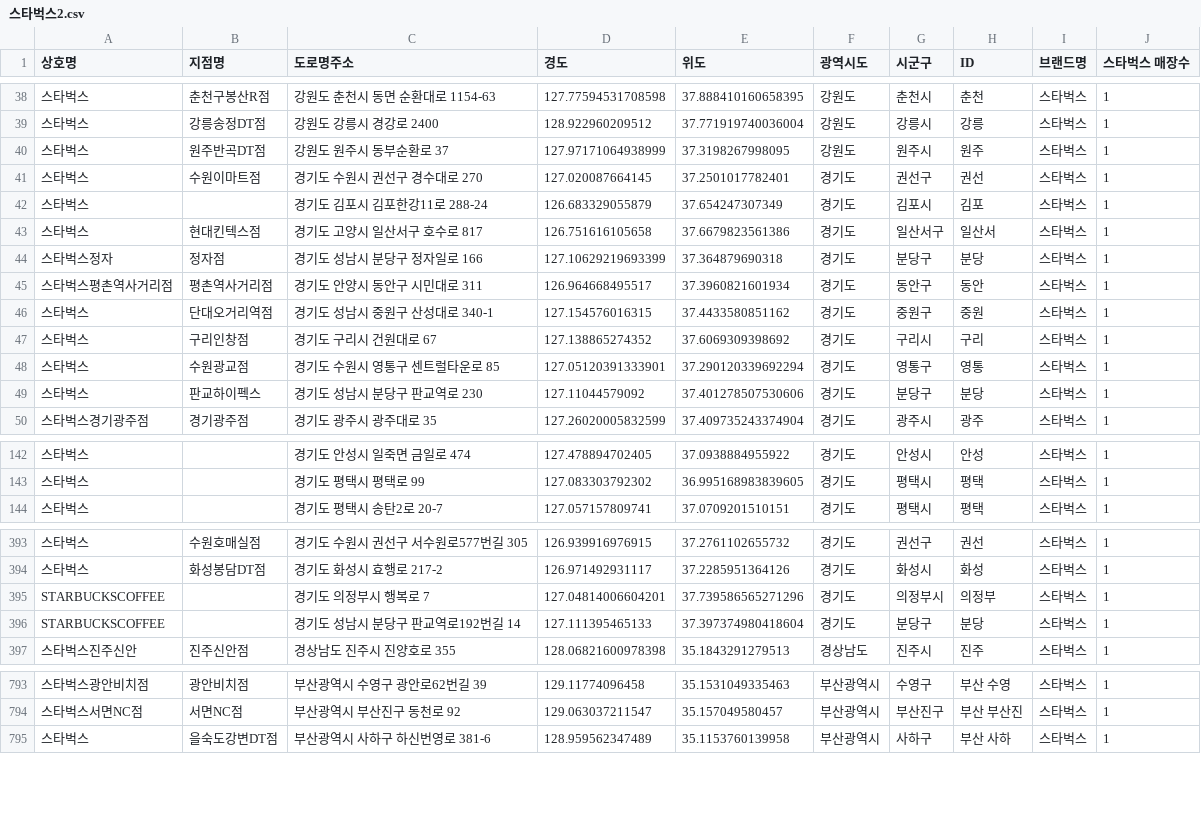
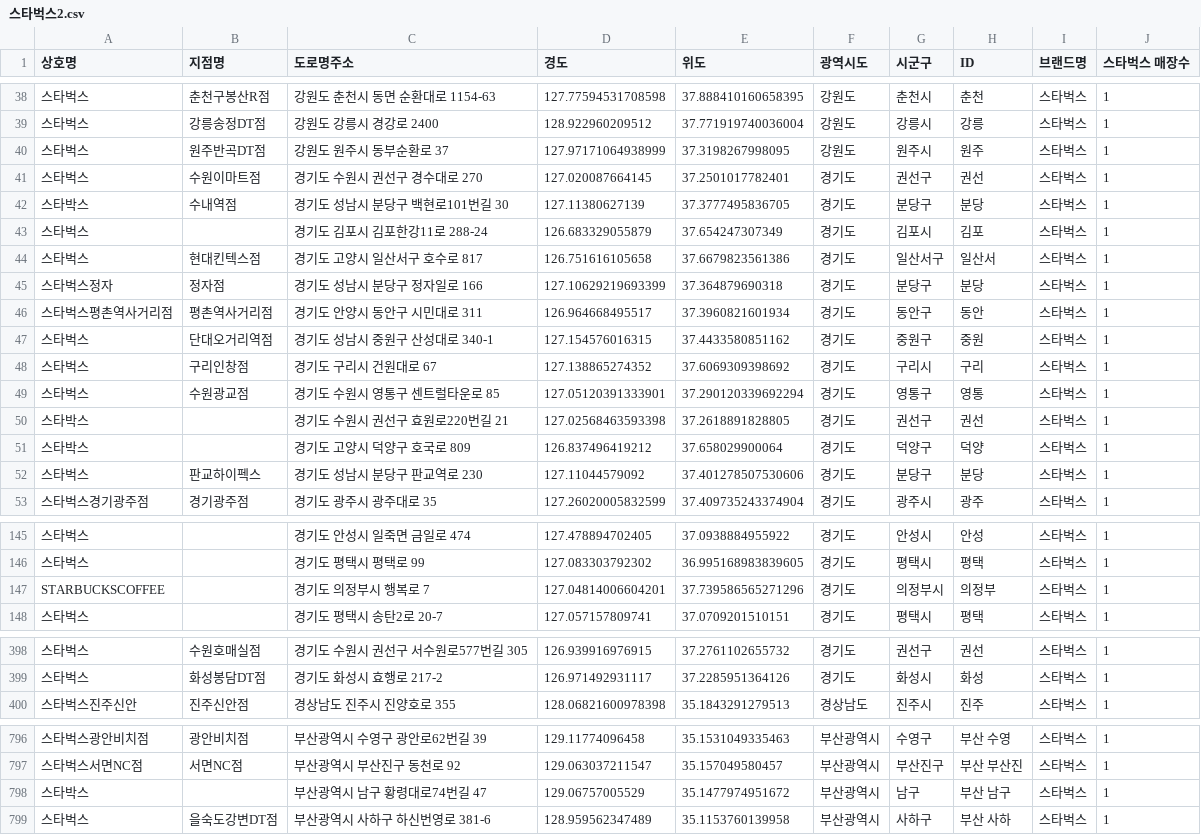
Before and after one commit to ckiekim/Data-Analysis-2020, a CSV file: 08.Cartogram/results/스타벅스2.csv, drawn as a sheet; only a part is shown, gaps mark what is left out; the diff covers the shown part only; the diff names each change by its address in the sheet, - before the commit and + after, or states it on an @@ line.

```diff
--- a/08.Cartogram/results/스타벅스2.csv
+++ b/08.Cartogram/results/스타벅스2.csv
+row 42: 스타박스 | 수내역점 | 경기도 성남시 분당구 백현로101번길 30 | 127.11380627139 | 37.3777495836705 | 경기도 | 분당구 | 분당 | 스타벅스 | 1
+row 50: 스타박스 |  | 경기도 수원시 권선구 효원로220번길 21 | 127.02568463593398 | 37.2618891828805 | 경기도 | 권선구 | 권선 | 스타벅스 | 1
+row 51: 스타박스 |  | 경기도 고양시 덕양구 호국로 809 | 126.837496419212 | 37.658029900064 | 경기도 | 덕양구 | 덕양 | 스타벅스 | 1
@@ row 395 moved to row 147: STARBUCKSCOFFEE @@
@@ row 396 moved to row 224: STARBUCKSCOFFEE @@
+row 798: 스타박스 |  | 부산광역시 남구 황령대로74번길 47 | 129.06757005529 | 35.1477974951672 | 부산광역시 | 남구 | 부산 남구 | 스타벅스 | 1
```
Also changed, not shown: 2 moved rows elsewhere in this file, 08.Cartogram/results/빽다방.csv, 08.Cartogram/results/빽다방2.csv, 8 other files.
